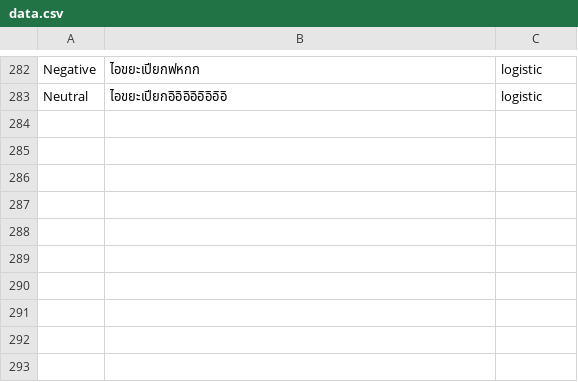
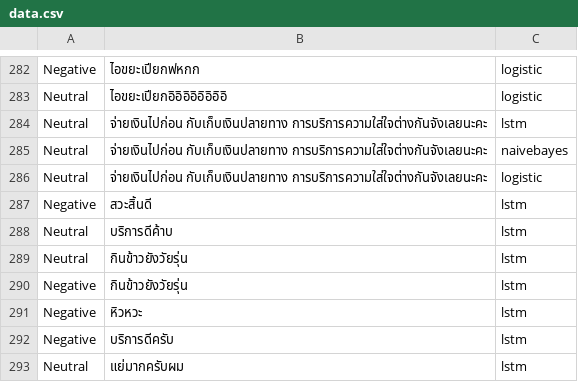
Before and after one commit to thititongumpun/Sentiment-Chatbot-Line, a CSV file: sentiment-api/data.csv, drawn as a sheet; only a part is shown, gaps mark what is left out; the diff names each change by its address in the sheet, - before the commit and + after, or states it on an @@ line.

```diff
--- a/sentiment-api/data.csv
+++ b/sentiment-api/data.csv
+row 284: Neutral | จ่ายเงินไปก่อน กับเก็บเงินปลายทาง การบริการความใส่ใจต่างกันจังเลยนะคะ | lstm
+row 285: Neutral | จ่ายเงินไปก่อน กับเก็บเงินปลายทาง การบริการความใส่ใจต่างกันจังเลยนะคะ | naivebayes
+row 286: Neutral | จ่ายเงินไปก่อน กับเก็บเงินปลายทาง การบริการความใส่ใจต่างกันจังเลยนะคะ | logistic
+row 287: Negative | สวะสิ้นดี | lstm
+row 288: Neutral | บริการดีค้าบ | lstm
+row 289: Neutral | กินข้าวยังวัยรุ่น | lstm
+row 290: Negative | กินข้าวยังวัยรุ่น | lstm
+row 291: Negative | หิวหวะ | lstm
+row 292: Negative | บริการดีครับ | lstm
+row 293: Neutral | แย่มากครับผม | lstm
```
Also changed, not shown: 4 other files.
